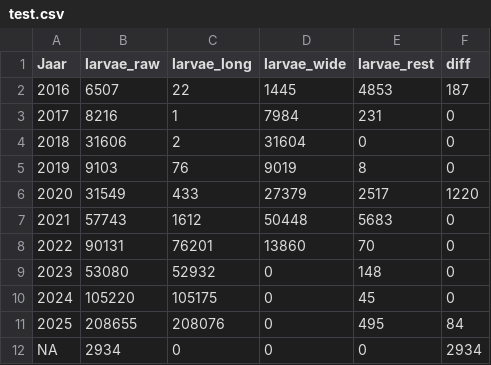
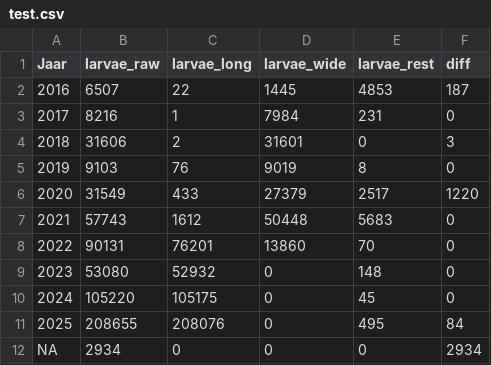
Before and after one commit to inbo/sk-analyse, a CSV file: interim/test.csv, drawn as a sheet.

```diff
--- a/interim/test.csv
+++ b/interim/test.csv
@@ -3,3 +3,3 @@ Jaar,larvae_raw,larvae_long,larvae_wide,larvae_rest,diff
 2017,8216,1,7984,231,0
-2018,31606,2,31604,0,0
+2018,31606,2,31601,0,3
 2019,9103,76,9019,8,0
```
Also changed, not shown: interim/afvangsten_per_fuik_straalmolen.csv, interim/afvangsten_per_vangst.csv, 6 other files.
